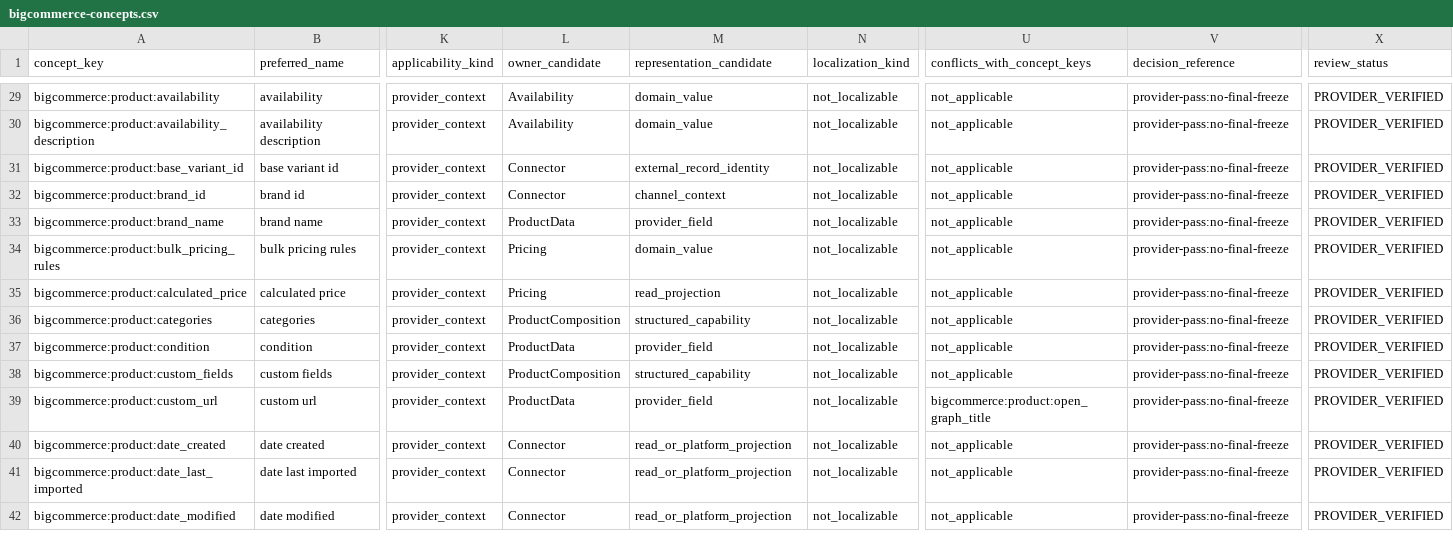
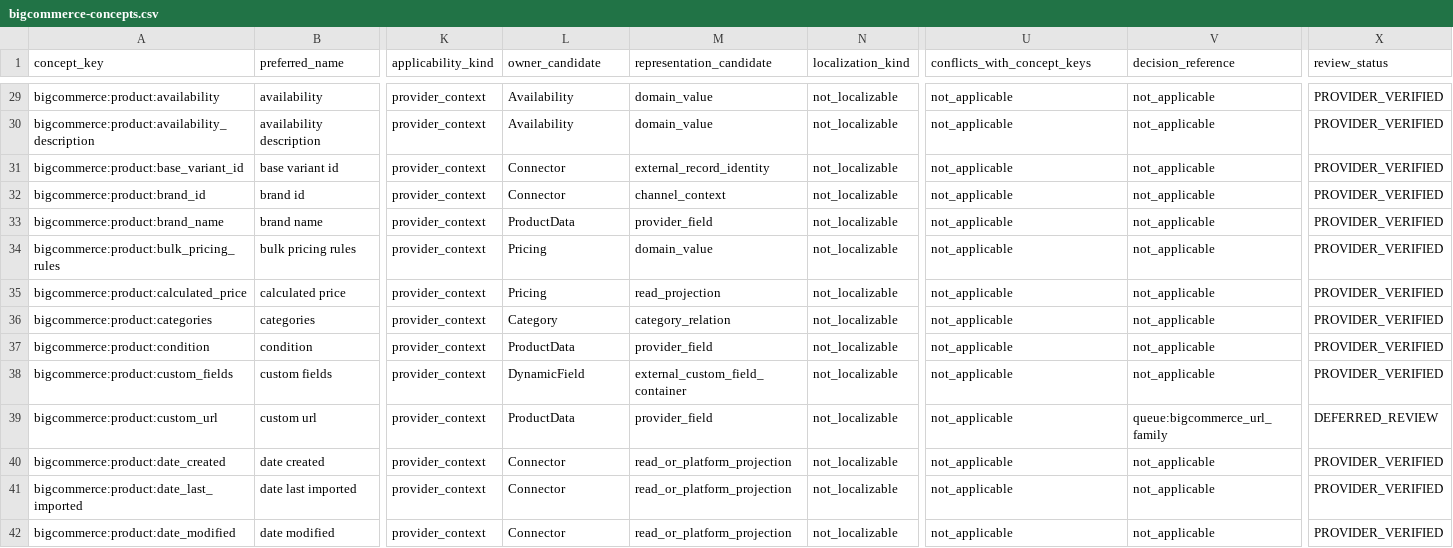
Before and after one commit to Stanislavikus/babypark-b2b, a CSV file: docs/data/canonical-coverage/bigcommerce-concepts.csv, drawn as a sheet; only a part is shown, gaps mark what is left out; the diff covers the shown part only; the diff names each change by its address in the sheet, - before the commit and + after, or states it on an @@ line.

```diff
--- a/docs/data/canonical-coverage/bigcommerce-concepts.csv
+++ b/docs/data/canonical-coverage/bigcommerce-concepts.csv
-V29:V38 (decision_reference): provider-pass:no-final-freeze
+V29:V38 (decision_reference): not_applicable
-L36 (owner_candidate): ProductComposition
+L36 (owner_candidate): Category
-M36 (representation_candidate): structured_capability
+M36 (representation_candidate): category_relation
-L38 (owner_candidate): ProductComposition
+L38 (owner_candidate): DynamicField
-M38 (representation_candidate): structured_capability
+M38 (representation_candidate): external_custom_field_container
-U39 (conflicts_with_concept_keys): bigcommerce:product:open_graph_title
+U39 (conflicts_with_concept_keys): not_applicable
-V39 (decision_reference): provider-pass:no-final-freeze
+V39 (decision_reference): queue:bigcommerce_url_family
-X39 (review_status): PROVIDER_VERIFIED
+X39 (review_status): DEFERRED_REVIEW
-V40:V42 (decision_reference): provider-pass:no-final-freeze
+V40:V42 (decision_reference): not_applicable
```
Also changed, not shown: 179 edited cells elsewhere in this file, docs/data/canonical-coverage/bigcommerce-disagreements.csv, 5 other files.
